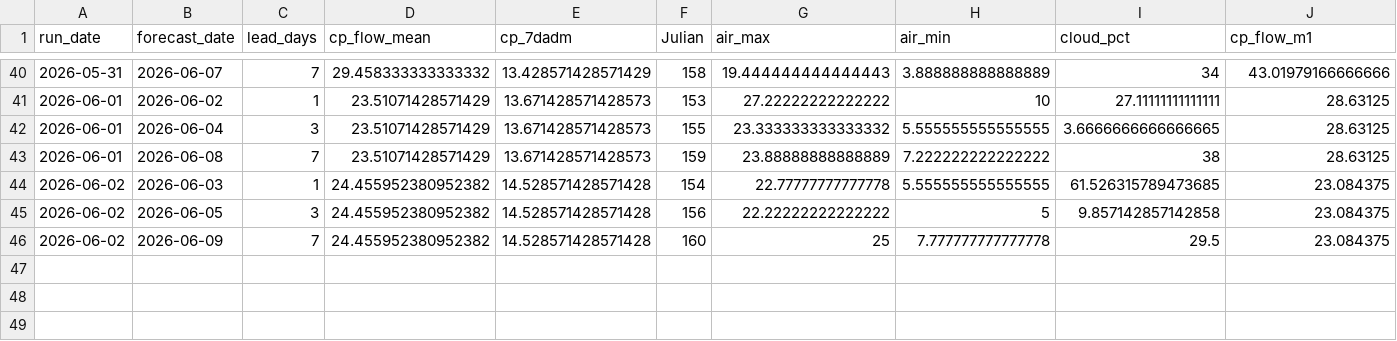
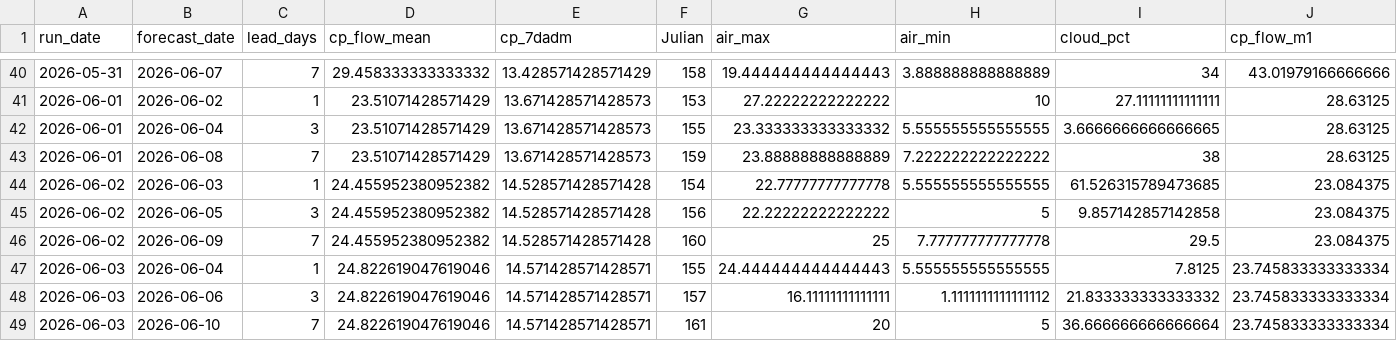
Before and after one commit to FlowWest/whychusModel, a CSV file: output/feat-7dadm-log.csv, drawn as a sheet; only a part is shown, gaps mark what is left out; rows hold the shown columns only; the diff names each change by its address in the sheet, - before the commit and + after, or states it on an @@ line.

```diff
--- a/output/feat-7dadm-log.csv
+++ b/output/feat-7dadm-log.csv
+row 47: 2026-06-03 | 2026-06-04 | 1 | 24.822619047619046 | 14.571428571428571 | 155 | 24.444444444444443 | 5.555555555555555 | 7.8125 | 23.745833333333334
+row 48: 2026-06-03 | 2026-06-06 | 3 | 24.822619047619046 | 14.571428571428571 | 157 | 16.11111111111111 | 1.1111111111111112 | 21.833333333333332 | 23.745833333333334
+row 49: 2026-06-03 | 2026-06-10 | 7 | 24.822619047619046 | 14.571428571428571 | 161 | 20 | 5 | 36.666666666666664 | 23.745833333333334
```
Also changed, not shown: output/feat-tmax-log.csv, output/instream-forecast-log.csv, 1 other file.
